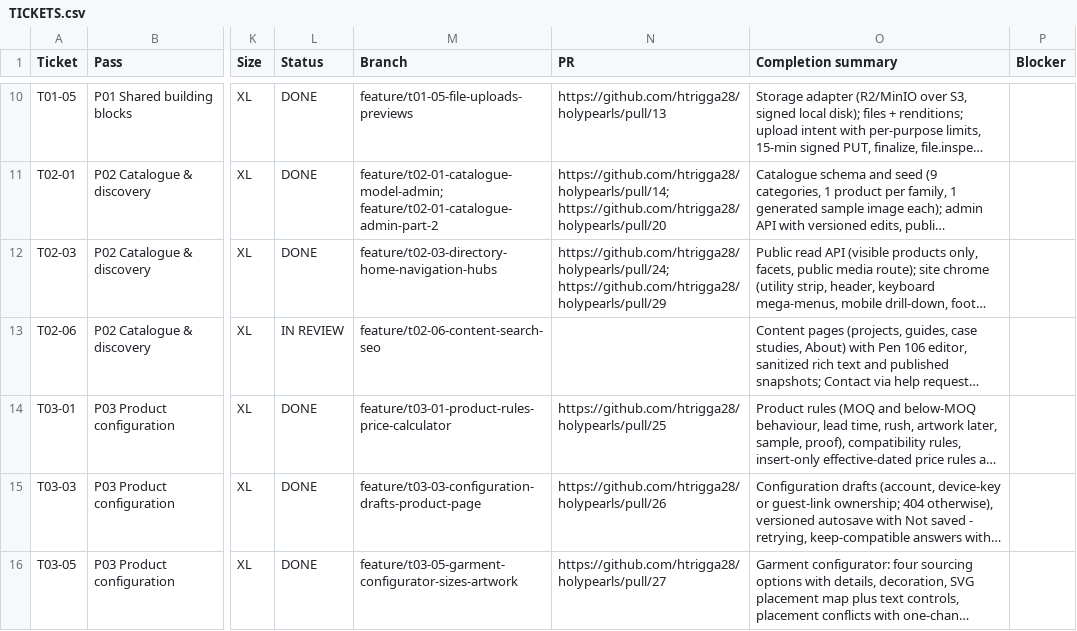
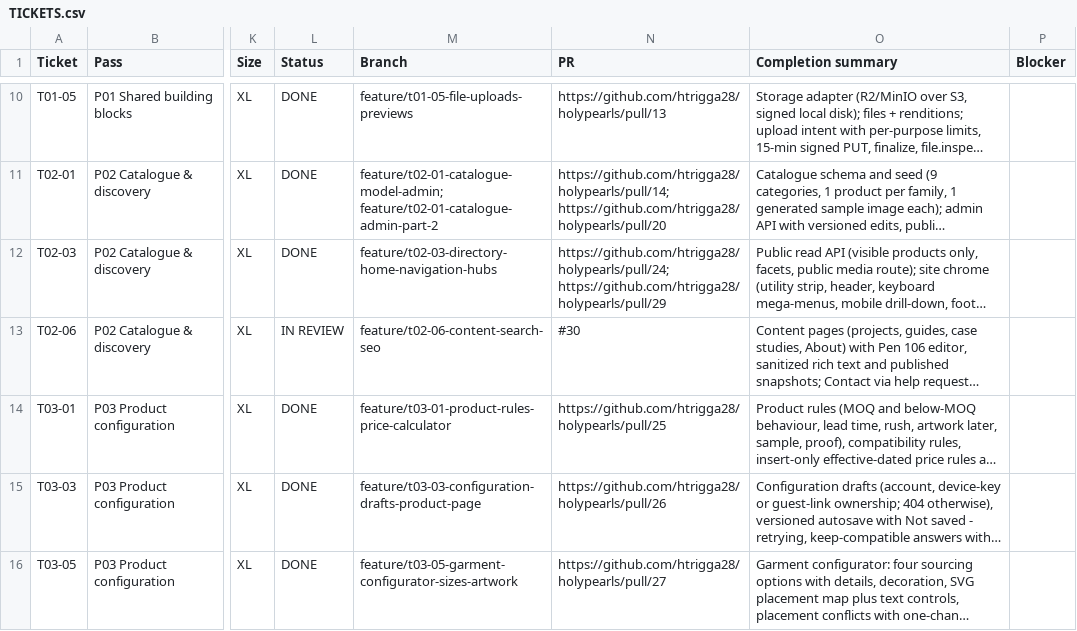
Before and after one commit to holyworthh/holypearls, a CSV file: docs/tracker/TICKETS.csv, drawn as a sheet; only a part is shown, gaps mark what is left out; long unchanged cells end in …; the diff names each change by its address in the sheet, - before the commit and + after, or states it on an @@ line.

Commit message:
docs(t02-06): link pull request in tracker

```diff
--- a/docs/tracker/TICKETS.csv
+++ b/docs/tracker/TICKETS.csv
-N13 (PR): (empty)
+N13 (PR): #30
```
